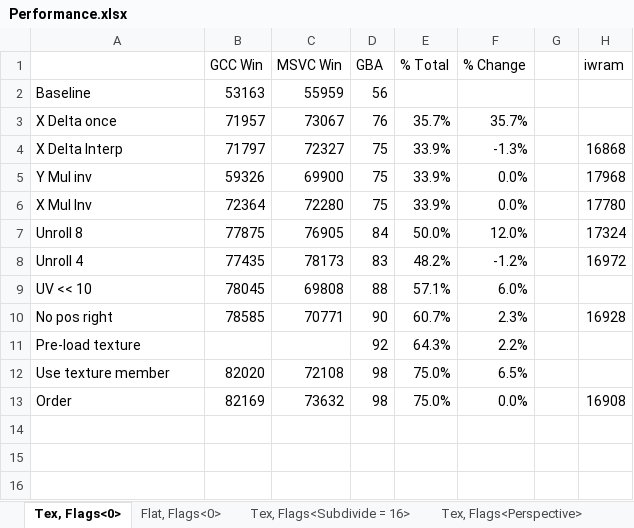
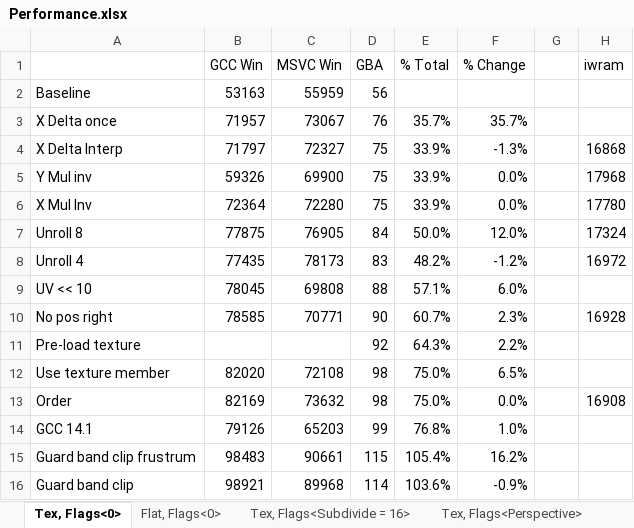
Before and after one commit to doomhack/Potato3d, an Excel workbook: P3DBenchmark/Performance.xlsx, sheet Tex, Flags<0>, drawn as a sheet; values as stored, in another font and other column widths than the file's, no borders; the diff names each change by its address in the sheet, - before the commit and + after, or states it on an @@ line.

Commit message:
Guard band clipping

```diff
--- a/P3DBenchmark/Performance.xlsx (sheet Tex, Flags<0>)
+++ b/P3DBenchmark/Performance.xlsx (sheet Tex, Flags<0>)
+row 14: GCC 14.1 | 79126 | 65203 | 99 | 76.8% | 1.0%
+row 15: Guard band clip frustrum | 98483 | 90661 | 115 | 105.4% | 16.2%
+row 16: Guard band clip | 98921 | 89968 | 114 | 103.6% | -0.9%
```
Also changed, not shown: sheet V1, sheet Tex, Flags<Subdivide = 16>, sheet Flat, Flags<0>, sheet Tex, Flags<Perspective>, 16 other files.
